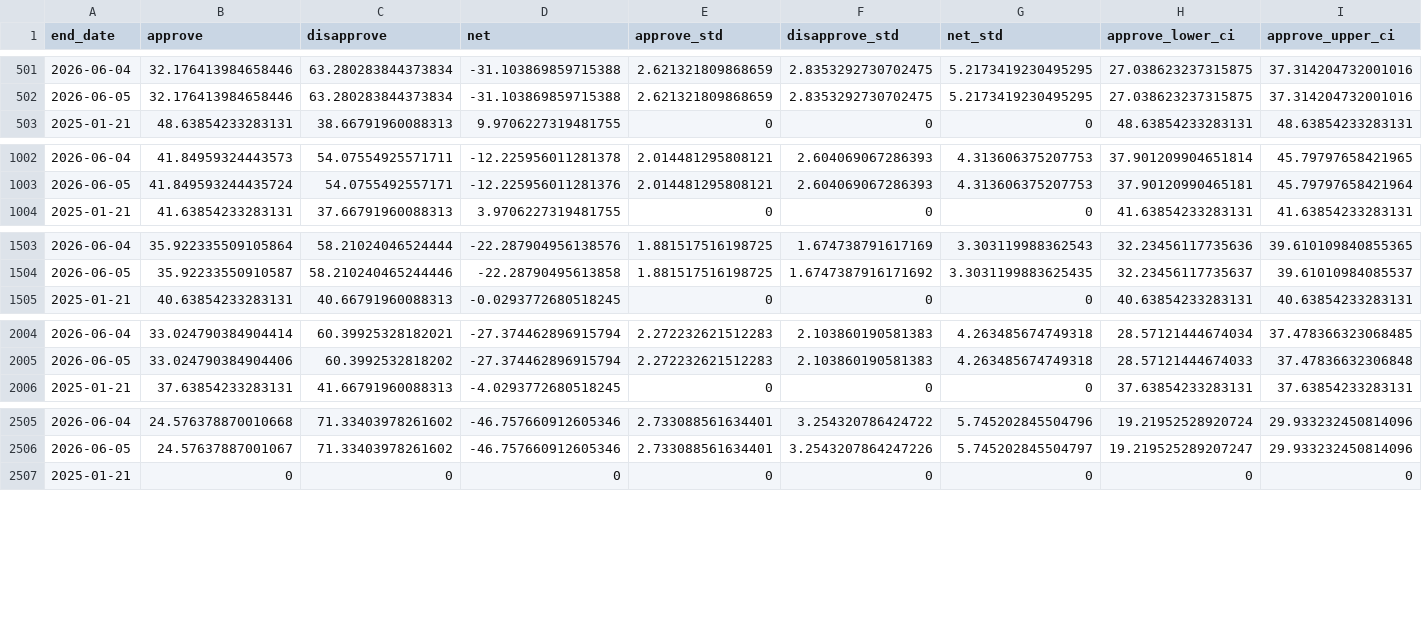
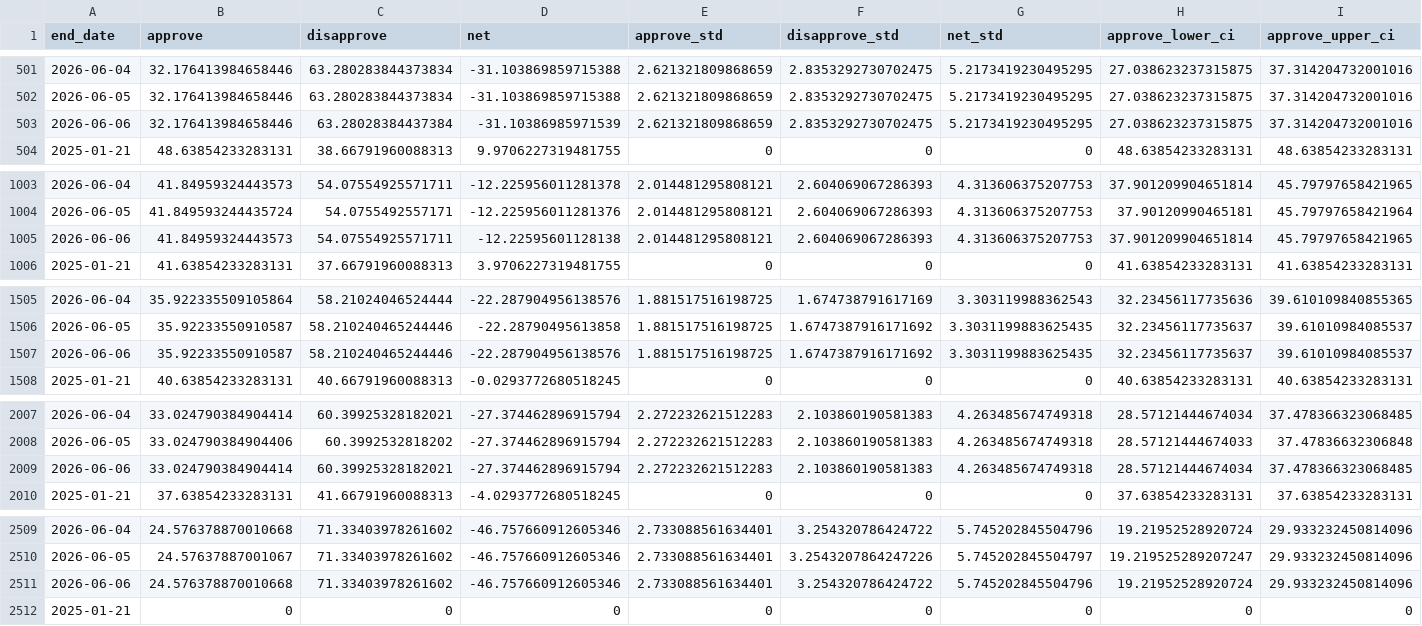
Before and after one commit to Hackquantumcpp/snoutcounter-backend, a CSV file: averages/presidential_issue_approvals.csv, drawn as a sheet; only a part is shown, gaps mark what is left out; rows hold the shown columns only; the diff covers the shown part only; the diff names each change by its address in the sheet, - before the commit and + after, or states it on an @@ line.

```diff
--- a/averages/presidential_issue_approvals.csv
+++ b/averages/presidential_issue_approvals.csv
+row 503: 2026-06-06 | 32.176413984658446 | 63.28028384437384 | -31.10386985971539 | 2.621321809868659 | 2.8353292730702475 | 5.2173419230495295 | 27.038623237315875 | 37.314204732001016
+row 1005: 2026-06-06 | 41.84959324443573 | 54.07554925571711 | -12.22595601128138 | 2.014481295808121 | 2.604069067286393 | 4.313606375207753 | 37.901209904651814 | 45.79797658421965
+row 1507: 2026-06-06 | 35.92233550910587 | 58.210240465244446 | -22.287904956138576 | 1.881517516198725 | 1.6747387916171692 | 3.3031199883625435 | 32.23456117735637 | 39.61010984085537
+row 2009: 2026-06-06 | 33.024790384904414 | 60.39925328182021 | -27.374462896915794 | 2.272232621512283 | 2.103860190581383 | 4.263485674749318 | 28.57121444674034 | 37.478366323068485
+row 2511: 2026-06-06 | 24.576378870010668 | 71.33403978261602 | -46.757660912605346 | 2.733088561634401 | 3.254320786424722 | 5.745202845504796 | 19.21952528920724 | 29.933232450814096
```
Also changed, not shown: 2 added rows elsewhere in this file, averages/generic_ballot.csv, averages/presidential_2026_iran_war_approvals.csv, 6 other files.
